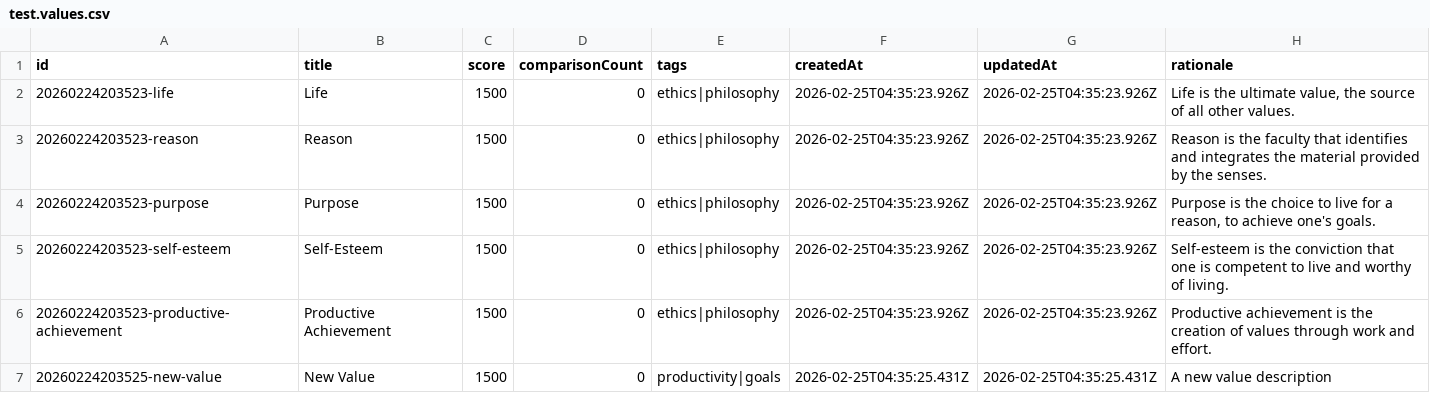
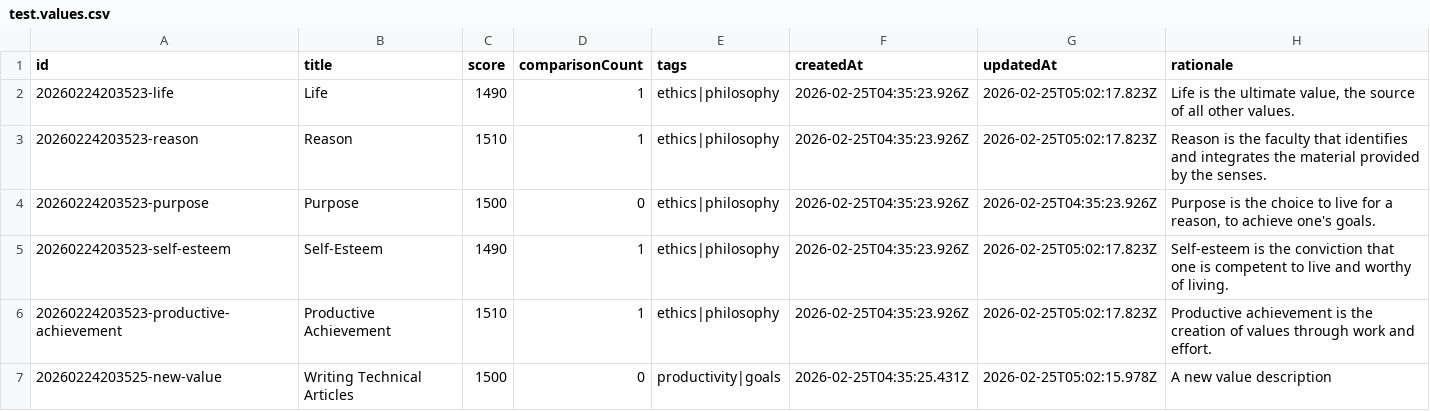
Before and after one commit to richardanaya/objectivist-value-hierarchy, a CSV file: test.values.csv, drawn as a sheet.

Commit message:
feat: enhance CLI with personality modes, edit/remove commands, auto score updates, and value specificity tools

```diff
--- a/test.values.csv
+++ b/test.values.csv
@@ -1,7 +1,7 @@
 id,title,score,comparisonCount,tags,createdAt,updatedAt,rationale
-20260224203523-life,Life,1500,0,ethics|philosophy,2026-02-25T04:35:23.926Z,2026-02-25T04:35:23.926Z,"Life is the ultimate value, the source of all other values."
-20260224203523-reason,Reason,1500,0,ethics|philosophy,2026-02-25T04:35:23.926Z,2026-02-25T04:35:23.926Z,Reason is the faculty that identifies and integrates the material provided by the senses.
+20260224203523-life,Life,1490,1,ethics|philosophy,2026-02-25T04:35:23.926Z,2026-02-25T05:02:17.823Z,"Life is the ultimate value, the source of all other values."
+20260224203523-reason,Reason,1510,1,ethics|philosophy,2026-02-25T04:35:23.926Z,2026-02-25T05:02:17.823Z,Reason is the faculty that identifies and integrates the material provided by the senses.
 20260224203523-purpose,Purpose,1500,0,ethics|philosophy,2026-02-25T04:35:23.926Z,2026-02-25T04:35:23.926Z,"Purpose is the choice to live for a reason, to achieve one's goals."
-20260224203523-self-esteem,Self-Esteem,1500,0,ethics|philosophy,2026-02-25T04:35:23.926Z,2026-02-25T04:35:23.926Z,Self-esteem is the conviction that one is competent to live and worthy of living.
-20260224203523-productive-achievement,Productive Achievement,1500,0,ethics|philosophy,2026-02-25T04:35:23.926Z,2026-02-25T04:35:23.926Z,Productive achievement is the creation of values through work and effort.
-20260224203525-new-value,New Value,1500,0,productivity|goals,2026-02-25T04:35:25.431Z,2026-02-25T04:35:25.431Z,A new value description
+20260224203523-self-esteem,Self-Esteem,1490,1,ethics|philosophy,2026-02-25T04:35:23.926Z,2026-02-25T05:02:17.823Z,Self-esteem is the conviction that one is competent to live and worthy of living.
+20260224203523-productive-achievement,Productive Achievement,1510,1,ethics|philosophy,2026-02-25T04:35:23.926Z,2026-02-25T05:02:17.823Z,Productive achievement is the creation of values through work and effort.
+20260224203525-new-value,Writing Technical Articles,1500,0,productivity|goals,2026-02-25T04:35:25.431Z,2026-02-25T05:02:15.978Z,A new value description
```
Also changed, not shown: 3 other files.
